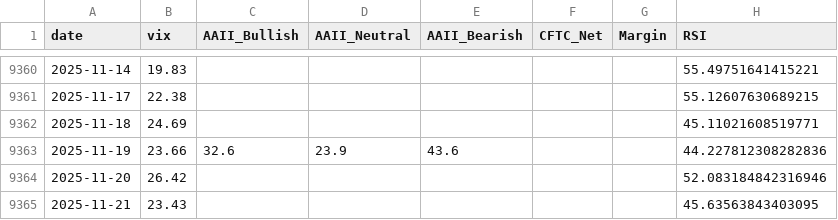
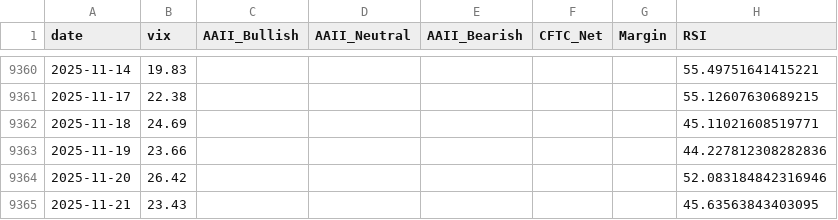
Before and after one commit to yasunogithub/market-reminder, a CSV file: data/combined.csv, drawn as a sheet; only a part is shown, gaps mark what is left out.

```diff
--- a/data/combined.csv
+++ b/data/combined.csv
@@ -9362,3 +9362,3 @@
 2025-11-18,24.69,,,,,,45.11021608519771
-2025-11-19,23.66,32.6,23.9,43.6,,,44.227812308282836
+2025-11-19,23.66,,,,,,44.227812308282836
 2025-11-20,26.42,,,,,,52.083184842316946
```
Also changed, not shown: data/aaii.csv, 1 other file.
